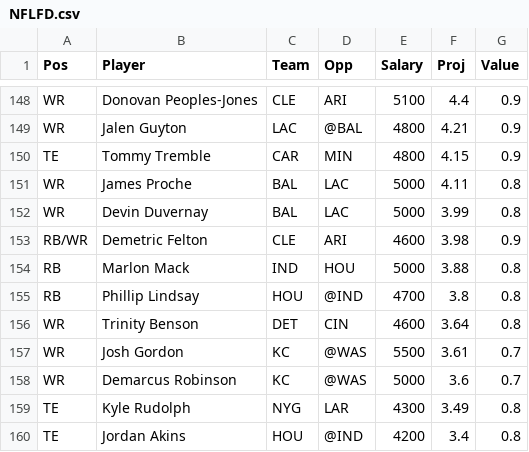
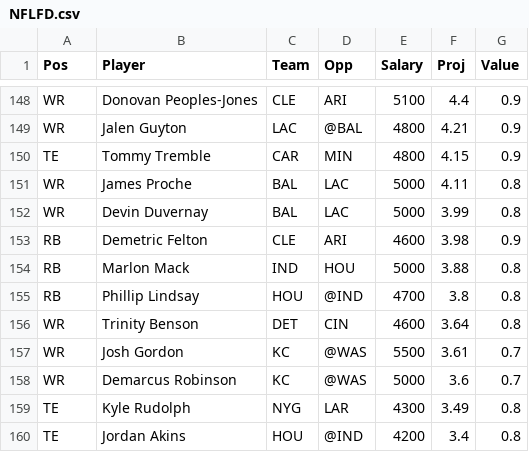
Before and after one commit to wetalkfantasysports/dfsstacking, a CSV file: www/NFLFD.csv, drawn as a sheet; only a part is shown, gaps mark what is left out.

Commit message:
Add files via upload

```diff
--- a/www/NFLFD.csv
+++ b/www/NFLFD.csv
@@ -152,3 +152,3 @@
 "WR","Devin Duvernay","BAL","LAC",5000,3.99,0.8
-"RB/WR","Demetric Felton","CLE","ARI",4600,3.98,0.9
+"RB","Demetric Felton","CLE","ARI",4600,3.98,0.9
 "RB","Marlon Mack","IND","HOU",5000,3.88,0.8
```
